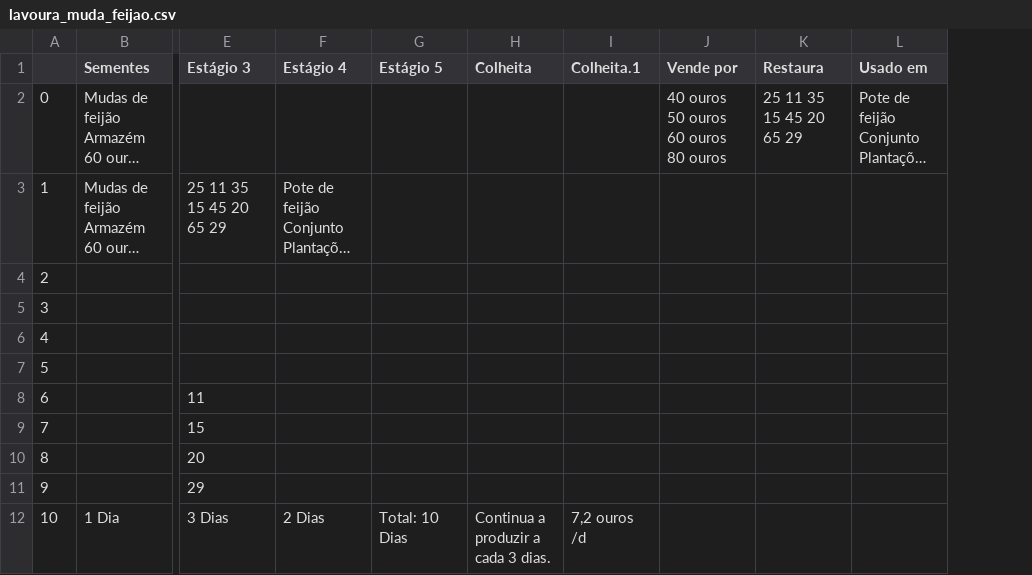
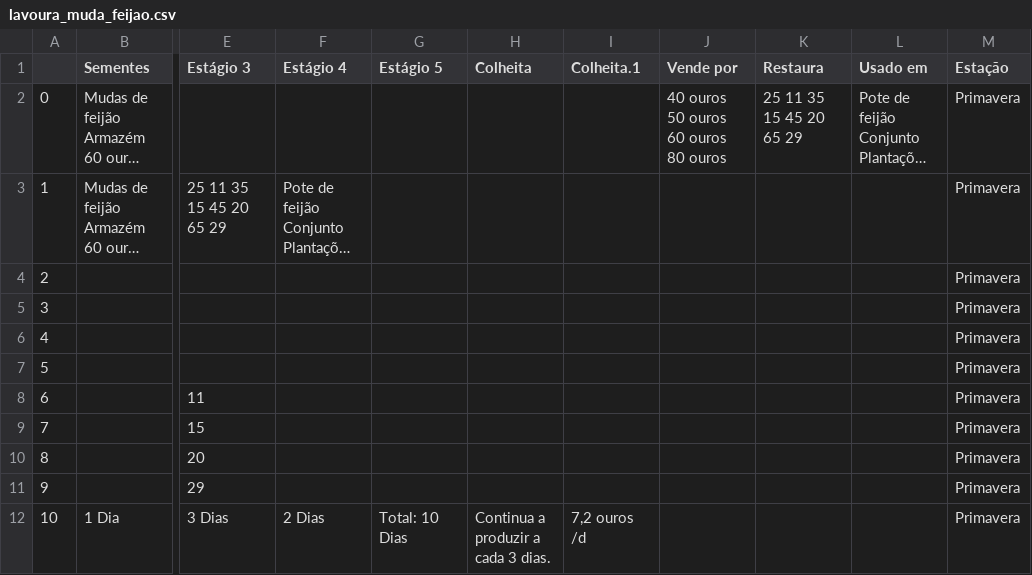
Before and after one commit to Mateus-cpa/stardew_valley, a CSV file: docs_bronze/lavoura_muda_feijao.csv, drawn as a sheet; only a part is shown, gaps mark what is left out; long unchanged cells end in …; the diff names each change by its address in the sheet, - before the commit and + after, or states it on an @@ line.

Commit message:
:card_file_box: raw: csvs de lavoura atualizados

```diff
--- a/docs_bronze/lavoura_muda_feijao.csv
+++ b/docs_bronze/lavoura_muda_feijao.csv
+column M (Estação), rows 2-12: all Primavera
```
Also changed, not shown: docs_bronze/lavoura_semente_alho.csv, docs_bronze/lavoura_semente_batata.csv, 38 other files.
